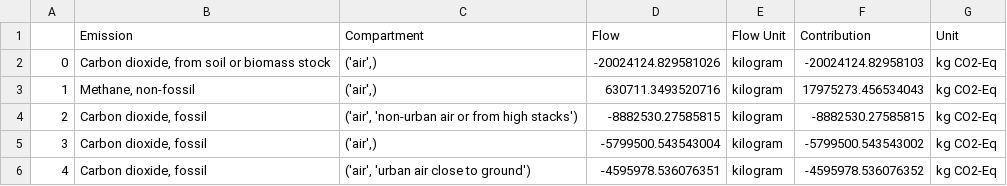
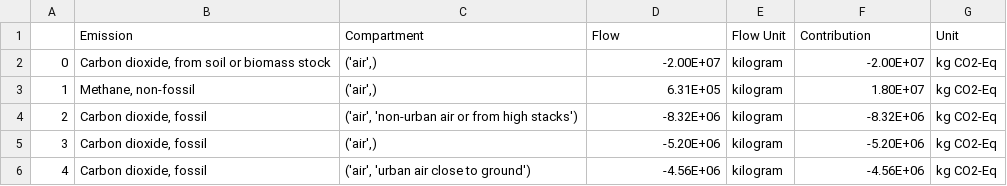
Before and after one commit to SwolfPy-Project/CaseStudy-JIE2021, a CSV file: Base Case/Contribution_top_emissions_raw_data.csv, drawn as a sheet.

```diff
--- a/Base Case/Contribution_top_emissions_raw_data.csv
+++ b/Base Case/Contribution_top_emissions_raw_data.csv
@@ -1,6 +1,6 @@
 ,Emission,Compartment,Flow,Flow Unit,Contribution,Unit
-0,"Carbon dioxide, from soil or biomass stock","('air',)",-20024124.829581026,kilogram,-20024124.82958103,kg CO2-Eq
-1,"Methane, non-fossil","('air',)",630711.3493520716,kilogram,17975273.456534043,kg CO2-Eq
-2,"Carbon dioxide, fossil","('air', 'non-urban air or from high stacks')",-8882530.27585815,kilogram,-8882530.27585815,kg CO2-Eq
-3,"Carbon dioxide, fossil","('air',)",-5799500.543543004,kilogram,-5799500.543543002,kg CO2-Eq
-4,"Carbon dioxide, fossil","('air', 'urban air close to ground')",-4595978.536076351,kilogram,-4595978.536076352,kg CO2-Eq
+0,"Carbon dioxide, from soil or biomass stock","('air',)",-2.00E+07,kilogram,-2.00E+07,kg CO2-Eq
+1,"Methane, non-fossil","('air',)",6.31E+05,kilogram,1.80E+07,kg CO2-Eq
+2,"Carbon dioxide, fossil","('air', 'non-urban air or from high stacks')",-8.32E+06,kilogram,-8.32E+06,kg CO2-Eq
+3,"Carbon dioxide, fossil","('air',)",-5.20E+06,kilogram,-5.20E+06,kg CO2-Eq
+4,"Carbon dioxide, fossil","('air', 'urban air close to ground')",-4.56E+06,kilogram,-4.56E+06,kg CO2-Eq
```
Also changed, not shown: Base Case/Contribution_top_acts_raw_data.csv, 24 other files.
